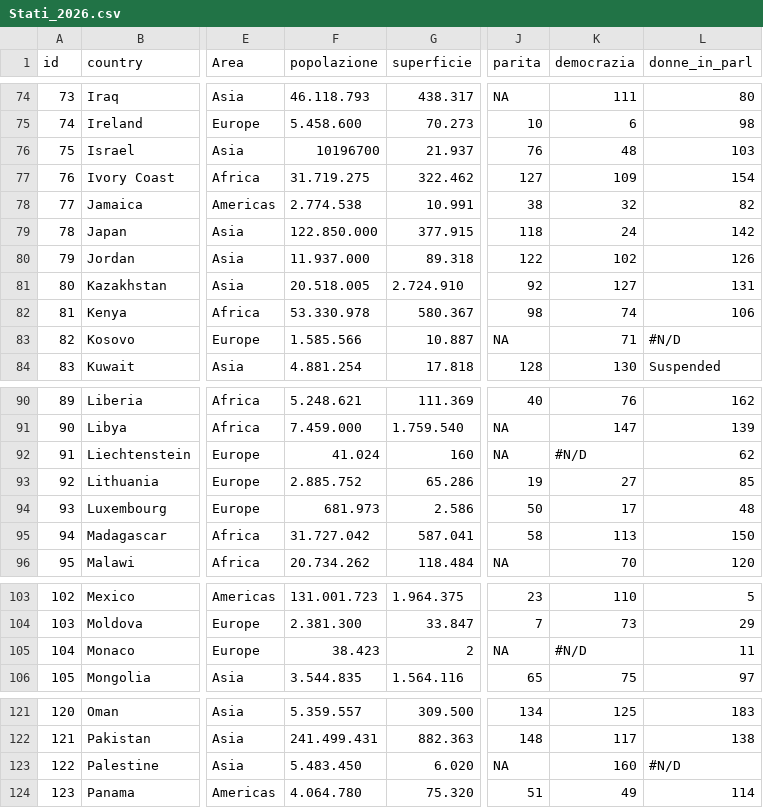
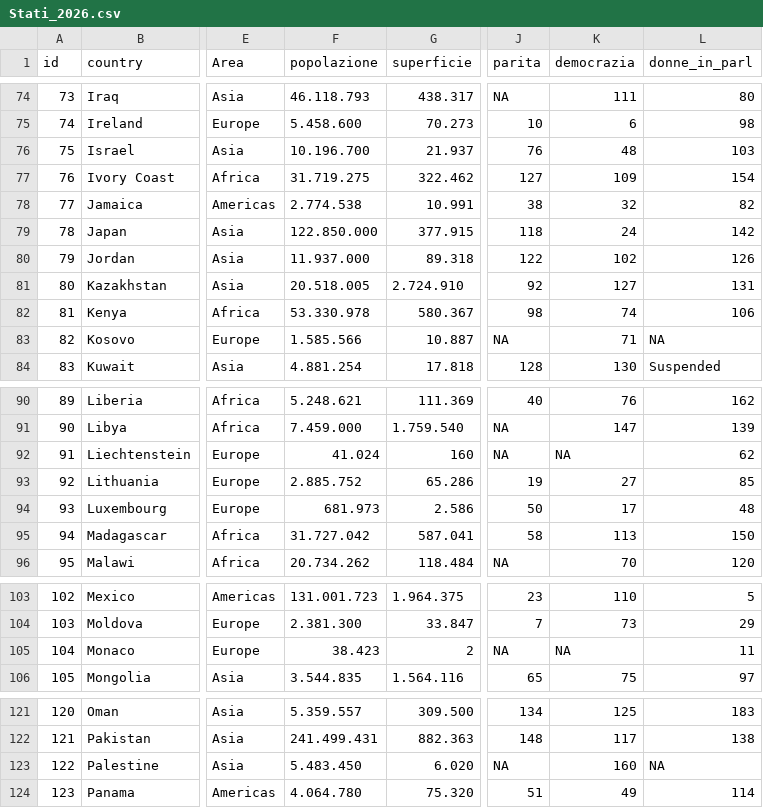
Before and after one commit to Cociancich/geonext, a CSV file: Stati_2026.csv, drawn as a sheet; only a part is shown, gaps mark what is left out; the diff covers the shown part only; the diff names each change by its address in the sheet, - before the commit and + after, or states it on an @@ line.

```diff
--- a/Stati_2026.csv
+++ b/Stati_2026.csv
-F76 (popolazione): 10196700
+F76 (popolazione): 10.196.700
-L83 (donne_in_parl): #N/D
+L83 (donne_in_parl): NA
-K92 (democrazia): #N/D
+K92 (democrazia): NA
-K105 (democrazia): #N/D
+K105 (democrazia): NA
-L123 (donne_in_parl): #N/D
+L123 (donne_in_parl): NA
```
Also changed, not shown: 10 edited cells elsewhere in this file, 1 other file.
